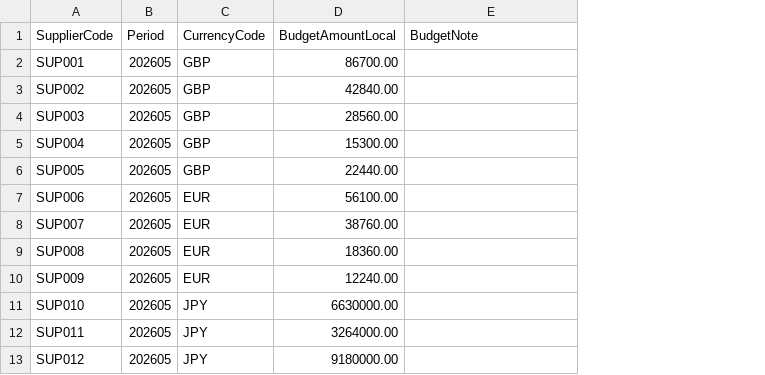
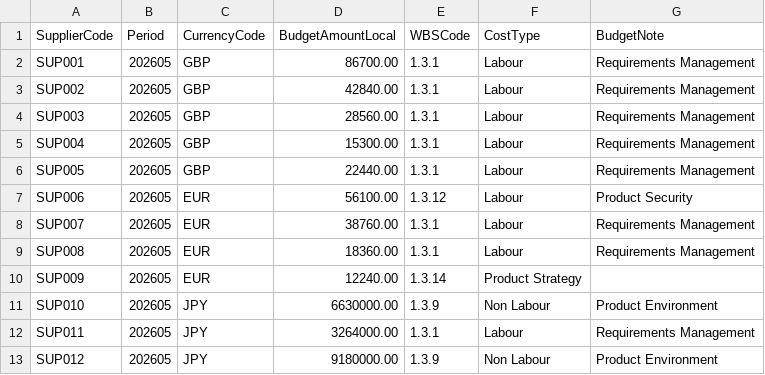
Before and after one commit to RealSolutions/ACME, a CSV file: DataFiles/POC/budgets/2026_05_budget_v1.csv, drawn as a sheet; addresses are those after the commit; the diff names each change by its address in the sheet, - before the commit and + after, or states it on an @@ line.

```diff
--- a/DataFiles/POC/budgets/2026_05_budget_v1.csv
+++ b/DataFiles/POC/budgets/2026_05_budget_v1.csv
+column E (WBSCode), rows 2-13: 1.3.1 | 1.3.1 | 1.3.1 | 1.3.1 | 1.3.1 | 1.3.12 | 1.3.1 | 1.3.1 | 1.3.14 | 1.3.9 | 1.3.1 | 1.3.9
+column F (CostType), rows 2-13: Labour | Labour | Labour | Labour | Labour | Labour | Labour | Labour | Product Strategy | Non Labour | Labour | Non Labour
-G2:G6 (BudgetNote): (empty)
+G2:G6 (BudgetNote): Requirements Management
-G7 (BudgetNote): (empty)
+G7 (BudgetNote): Product Security
-G8:G9 (BudgetNote): (empty)
+G8:G9 (BudgetNote): Requirements Management
-G11 (BudgetNote): (empty)
+G11 (BudgetNote): Product Environment
-G12 (BudgetNote): (empty)
+G12 (BudgetNote): Requirements Management
-G13 (BudgetNote): (empty)
+G13 (BudgetNote): Product Environment
```
Also changed, not shown: DataFiles/POC/budgets/2026_07_budget_v1.csv, DataFiles/POC/budgets/2026_08_budget_v1.csv, 31 other files.
